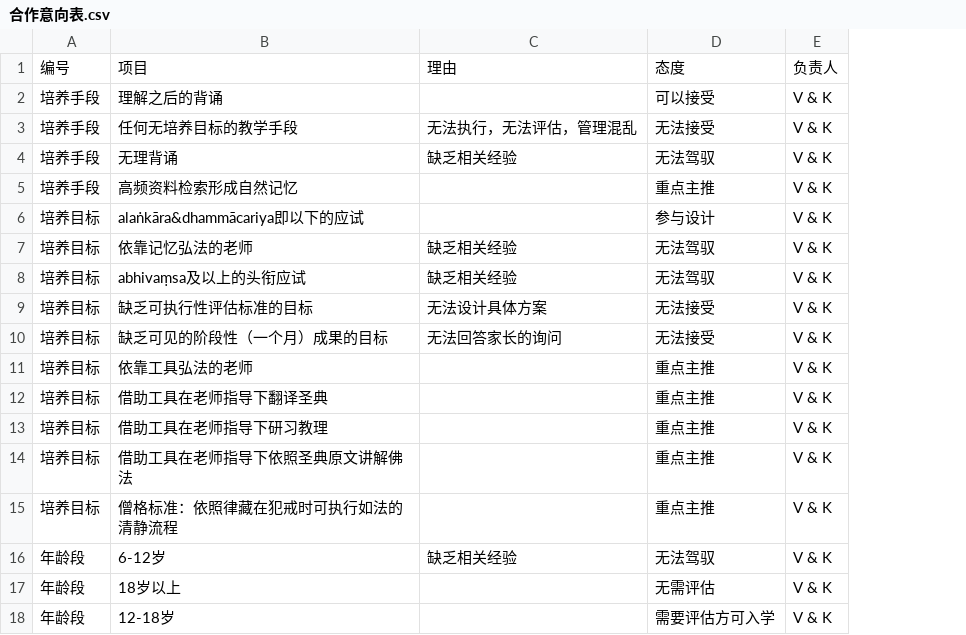
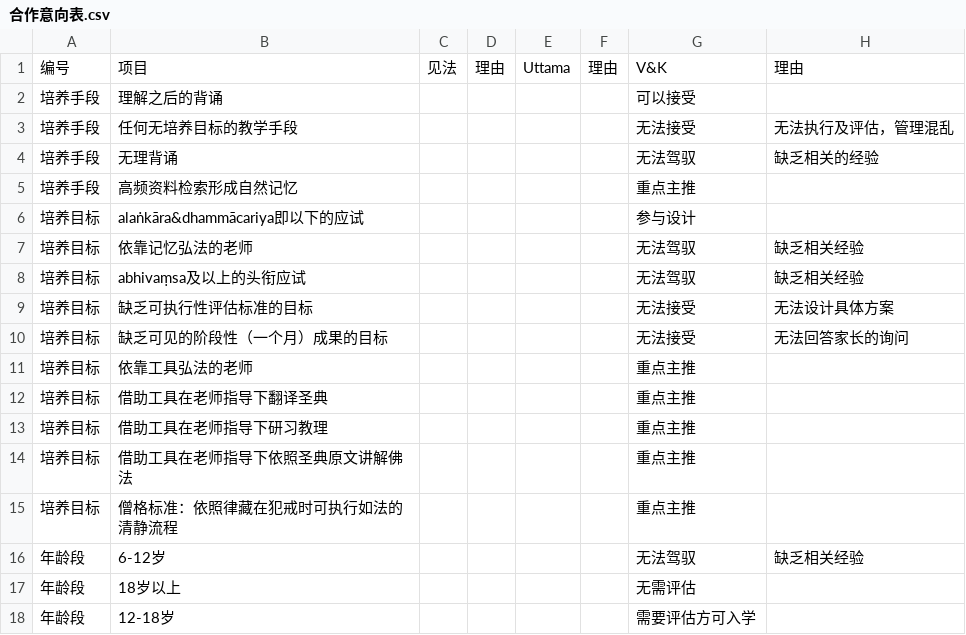
Before and after one commit to Bhikkhu-Kosalla/IAPT_Doc, a CSV file: 合作意向表.csv, drawn as a sheet; removed rows and columns are numbered as before the commit, all else as after; the diff names each change by its address in the sheet, - before the commit and + after, or states it on an @@ line.

Commit message:
格式修改

```diff
--- a/合作意向表.csv
+++ b/合作意向表.csv
-column C, rows 1-16: 理由 |  | 无法执行，无法评估，管理混乱 | 缺乏相关经验 |  |  | 缺乏相关经验 | 缺乏相关经验 | 无法设计具体方案 | 无法回答家长的询问 |  |  |  |  |  | 缺乏相关经验
+column C, row 1: 见法
+column D, row 1: 理由
+column E, row 1: Uttama
+column F, row 1: 理由
-column E, rows 1-18: 负责人 | V & K | V & K | V & K | V & K | V & K | V & K | V & K | V & K | V & K | V & K | V & K | V & K | V & K | V & K | V & K | V & K | V & K
+column H, rows 1-16: 理由 |  | 无法执行及评估，管理混乱 | 缺乏相关的经验 |  |  | 缺乏相关经验 | 缺乏相关经验 | 无法设计具体方案 | 无法回答家长的询问 |  |  |  |  |  | 缺乏相关经验
-G1: 态度
+G1: V&K
```
